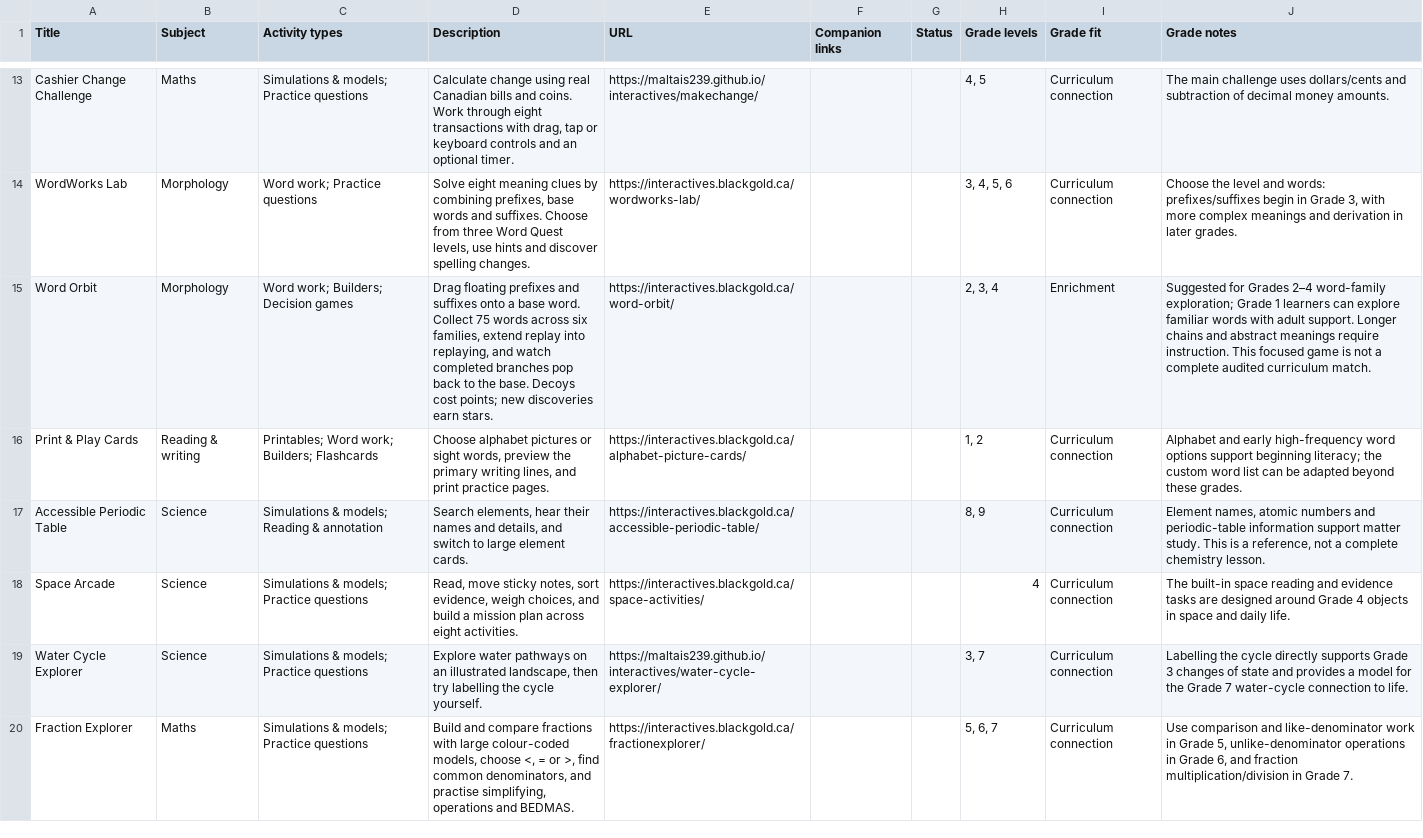
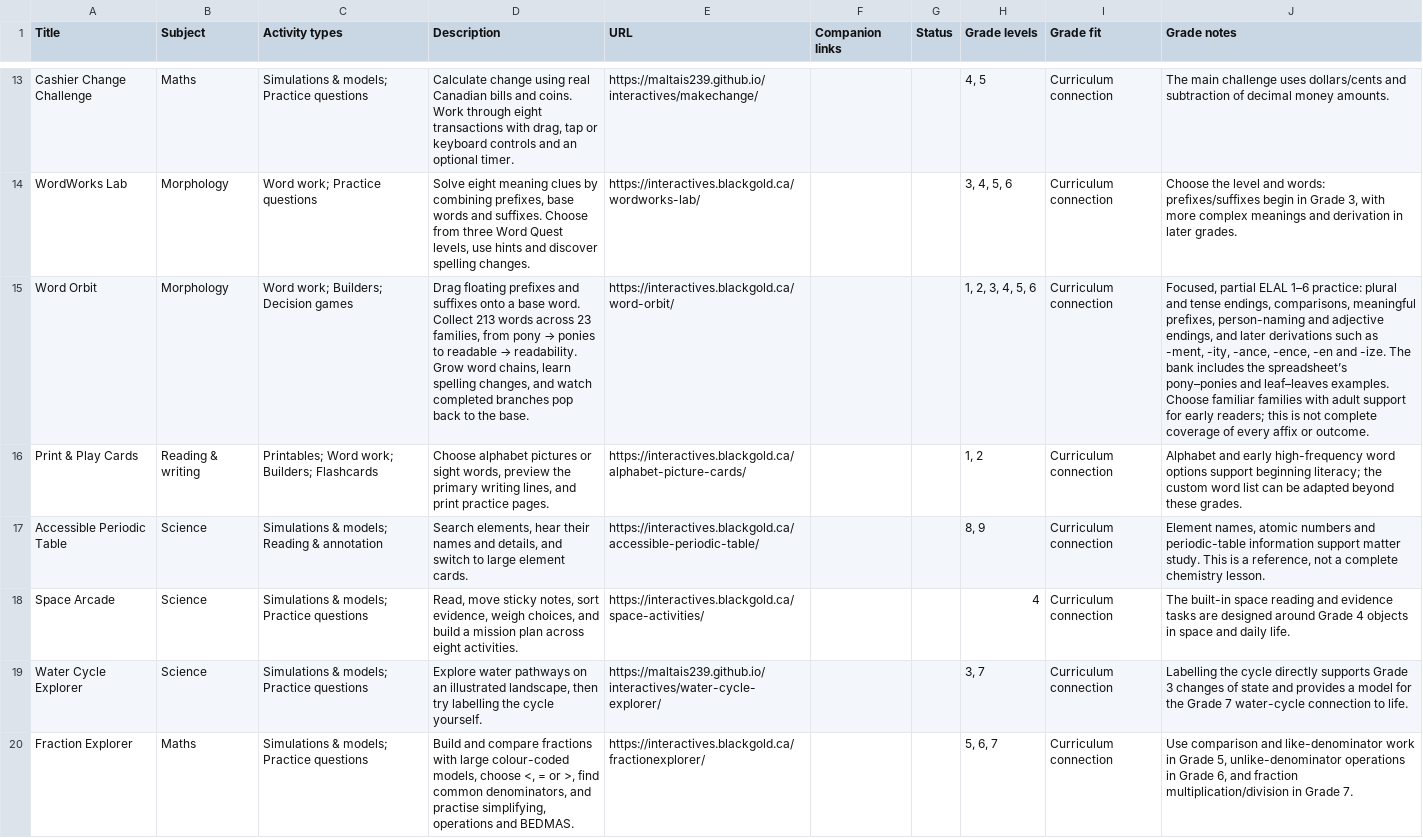
Before and after one commit to BlackGoldSchoolDivision/interactives, a CSV file: interactive-learning-lab/Links_and_Captions.csv, drawn as a sheet; only a part is shown, gaps mark what is left out; the diff names each change by its address in the sheet, - before the commit and + after, or states it on an @@ line.

Commit message:
Expand Word Orbit with ELAL 1–6 word families and curriculum spelling examples

```diff
--- a/interactive-learning-lab/Links_and_Captions.csv
+++ b/interactive-learning-lab/Links_and_Captions.csv
@@ D15 (Description): …word. Collect 75 words across six families, extend replay into replaying, and watch completed branches pop back to the base. Decoys cost points; new discoveries earn stars. → …word. Collect 213 words across 23 families, from pony → ponies to readable → readability. Grow word chains, learn spelling changes, and watch completed branches pop back to the base. @@
-H15 (Grade levels): 2, 3, 4
+H15 (Grade levels): 1, 2, 3, 4, 5, 6
-I15 (Grade fit): Enrichment
+I15 (Grade fit): Curriculum connection
-J15 (Grade notes): Suggested for Grades 2–4 word-family exploration; Grade 1 learners can explore familiar words with adult support. Longer chains and abstract meanings require instruction. This focused game is not a complete audited curriculum match.
+J15 (Grade notes): Focused, partial ELAL 1–6 practice: plural and tense endings, comparisons, meaningful prefixes, person-naming and adjective endings, and later derivations such as -ment, -ity, -ance, -ence, -en and -ize. The bank includes the spreadsheet’s pony–ponies and leaf–leaves examples. Choose familiar families with adult support for early readers; this is not complete coverage of every affix or outcome.
```
Also changed, not shown: 12 other files.
